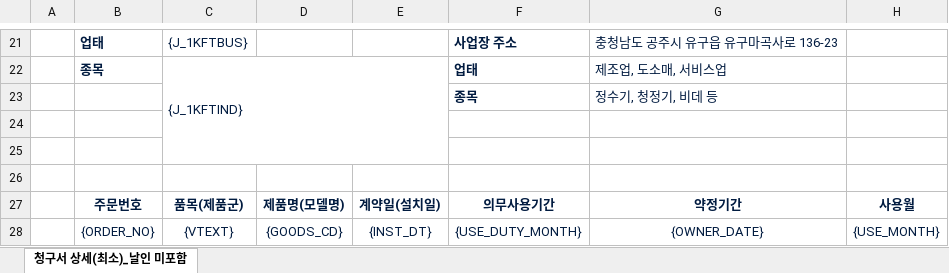
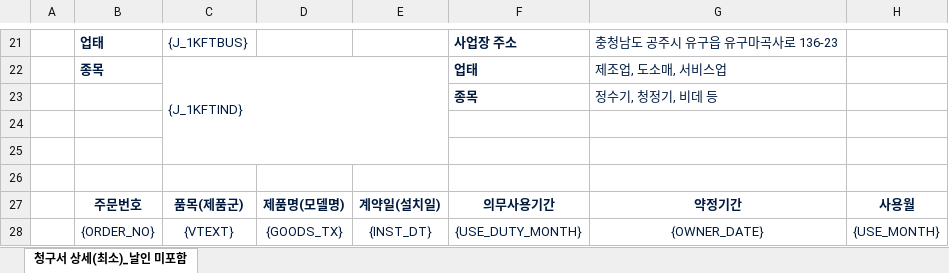
Before and after one commit to devDw-team/sap-rfc-demo, an Excel workbook: src/main/resources/static/excel/billinfo_template.xlsx, sheet 청구서 상세(최소)_날인 미포함, drawn as a sheet; only a part is shown, gaps mark what is left out; values as stored, in another font and other column widths than the file's, no borders; charts and pictures not drawn; the diff names each change by its address in the sheet, - before the commit and + after, or states it on an @@ line.

```diff
--- a/src/main/resources/static/excel/billinfo_template.xlsx (sheet 청구서 상세(최소)_날인 미포함)
+++ b/src/main/resources/static/excel/billinfo_template.xlsx (sheet 청구서 상세(최소)_날인 미포함)
-D28: {GOODS_CD}
+D28: {GOODS_TX}
```
Also changed, not shown: src/main/resources/static/excel/download/코웨이 청구 상세내역.xlsx, 8 other files.
